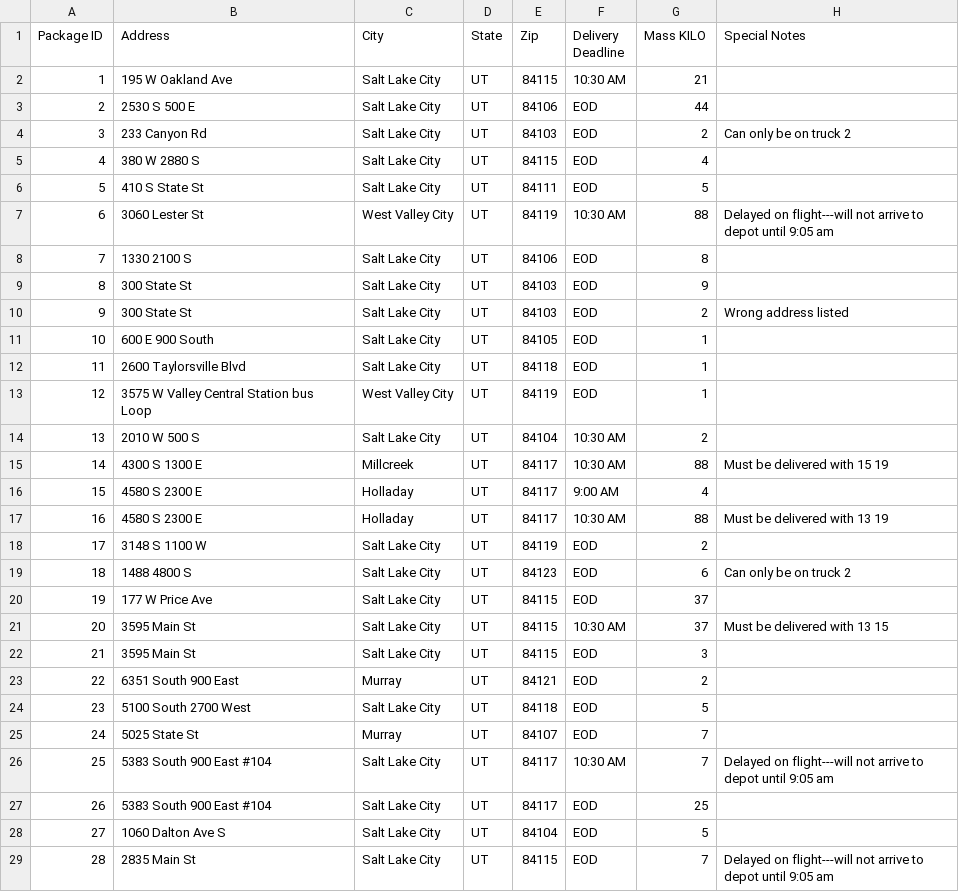
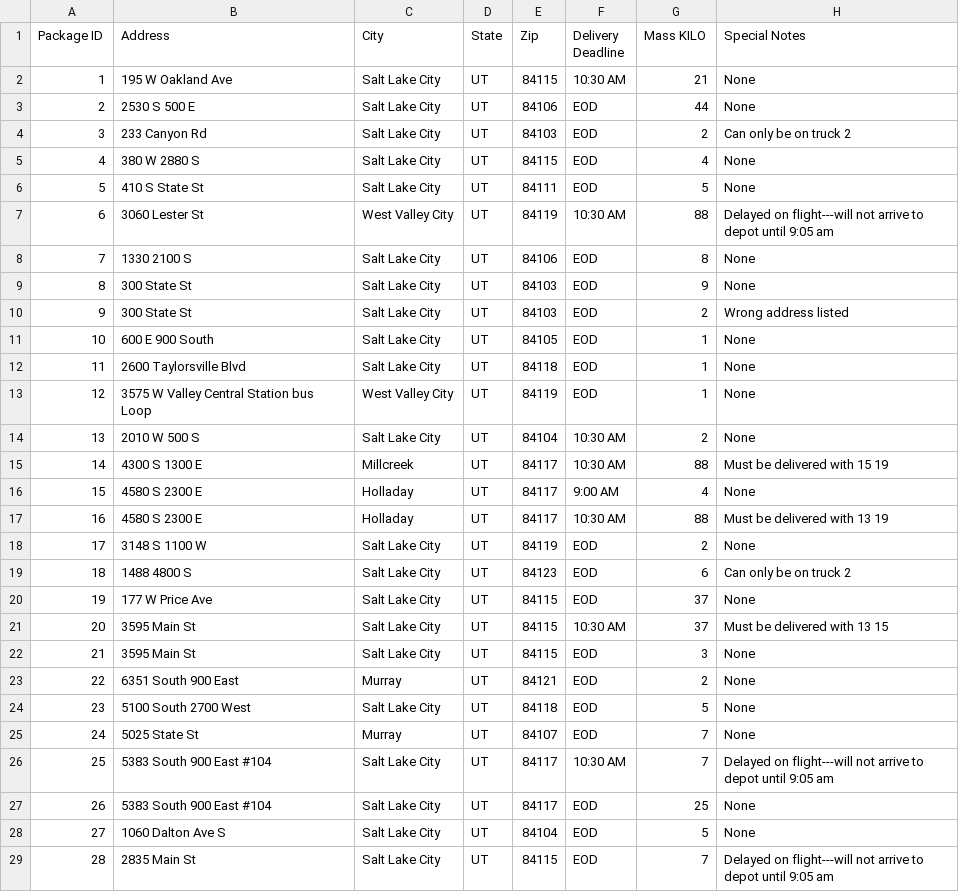
Before and after one commit to kcmodev/Package_Routing_Program, a CSV file: data/Package File.csv, drawn as a sheet; only a part is shown; the diff covers the shown part only.

```diff
--- a/data/Package File.csv
+++ b/data/Package File.csv
@@ -2,2 +2,2 @@ Package ID,Address,City,State,Zip,Delivery Deadline,Mass KILO,Special Notes,
-1,195 W Oakland Ave,Salt Lake City,UT,84115,10:30 AM,21,
-2,2530 S 500 E,Salt Lake City,UT,84106,EOD,44,
+1,195 W Oakland Ave,Salt Lake City,UT,84115,10:30 AM,21,None
+2,2530 S 500 E,Salt Lake City,UT,84106,EOD,44,None
@@ -5,2 +5,2 @@ Package ID,Address,City,State,Zip,Delivery Deadline,Mass KILO,Special Notes,
-4,380 W 2880 S,Salt Lake City,UT,84115,EOD,4,
-5,410 S State St,Salt Lake City,UT,84111,EOD,5,
+4,380 W 2880 S,Salt Lake City,UT,84115,EOD,4,None
+5,410 S State St,Salt Lake City,UT,84111,EOD,5,None
@@ -8,2 +8,2 @@ Package ID,Address,City,State,Zip,Delivery Deadline,Mass KILO,Special Notes,
-7,1330 2100 S,Salt Lake City,UT,84106,EOD,8,
-8,300 State St,Salt Lake City,UT,84103,EOD,9,
+7,1330 2100 S,Salt Lake City,UT,84106,EOD,8,None
+8,300 State St,Salt Lake City,UT,84103,EOD,9,None
@@ -11,4 +11,4 @@ Package ID,Address,City,State,Zip,Delivery Deadline,Mass KILO,Special Notes,
-10,600 E 900 South,Salt Lake City,UT,84105,EOD,1,
-11,2600 Taylorsville Blvd,Salt Lake City,UT,84118,EOD,1,
-12,3575 W Valley Central Station bus Loop,West Valley City,UT,84119,EOD,1,
-13,2010 W 500 S,Salt Lake City,UT,84104,10:30 AM,2,
+10,600 E 900 South,Salt Lake City,UT,84105,EOD,1,None
+11,2600 Taylorsville Blvd,Salt Lake City,UT,84118,EOD,1,None
+12,3575 W Valley Central Station bus Loop,West Valley City,UT,84119,EOD,1,None
+13,2010 W 500 S,Salt Lake City,UT,84104,10:30 AM,2,None
@@ -16 +16 @@ Package ID,Address,City,State,Zip,Delivery Deadline,Mass KILO,Special Notes,
-15,4580 S 2300 E,Holladay,UT,84117,9:00 AM,4,
+15,4580 S 2300 E,Holladay,UT,84117,9:00 AM,4,None
@@ -18 +18 @@ Package ID,Address,City,State,Zip,Delivery Deadline,Mass KILO,Special Notes,
-17,3148 S 1100 W,Salt Lake City,UT,84119,EOD,2,
+17,3148 S 1100 W,Salt Lake City,UT,84119,EOD,2,None
@@ -20 +20 @@ Package ID,Address,City,State,Zip,Delivery Deadline,Mass KILO,Special Notes,
-19,177 W Price Ave,Salt Lake City,UT,84115,EOD,37,
+19,177 W Price Ave,Salt Lake City,UT,84115,EOD,37,None
@@ -22,4 +22,4 @@ Package ID,Address,City,State,Zip,Delivery Deadline,Mass KILO,Special Notes,
-21,3595 Main St,Salt Lake City,UT,84115,EOD,3,
-22,6351 South 900 East,Murray,UT,84121,EOD,2,
-23,5100 South 2700 West,Salt Lake City,UT,84118,EOD,5,
-24,5025 State St,Murray,UT,84107,EOD,7,
+21,3595 Main St,Salt Lake City,UT,84115,EOD,3,None
+22,6351 South 900 East,Murray,UT,84121,EOD,2,None
+23,5100 South 2700 West,Salt Lake City,UT,84118,EOD,5,None
+24,5025 State St,Murray,UT,84107,EOD,7,None
@@ -27,2 +27,2 @@ Package ID,Address,City,State,Zip,Delivery Deadline,Mass KILO,Special Notes,
-26,5383 South 900 East #104,Salt Lake City,UT,84117,EOD,25,
-27,1060 Dalton Ave S,Salt Lake City,UT,84104,EOD,5,
+26,5383 South 900 East #104,Salt Lake City,UT,84117,EOD,25,None
+27,1060 Dalton Ave S,Salt Lake City,UT,84104,EOD,5,None
```
Also changed, not shown: 10 edited cells elsewhere in this file, data/Distance Table.csv, 1 other file.
